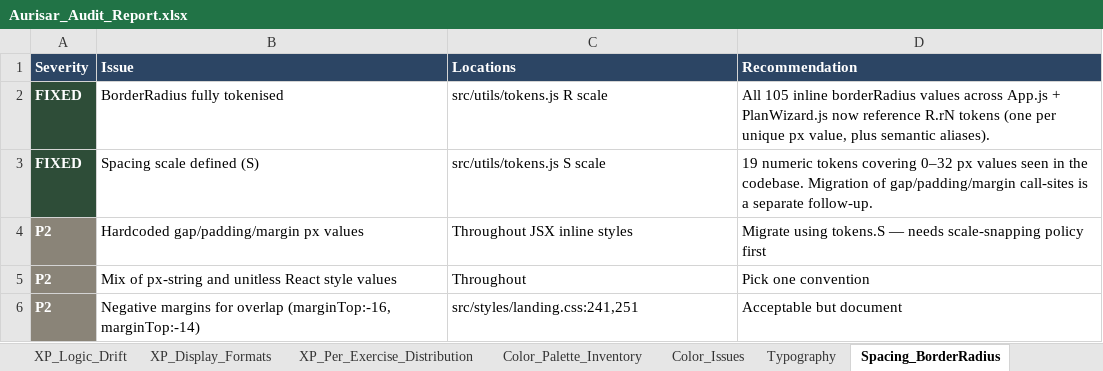
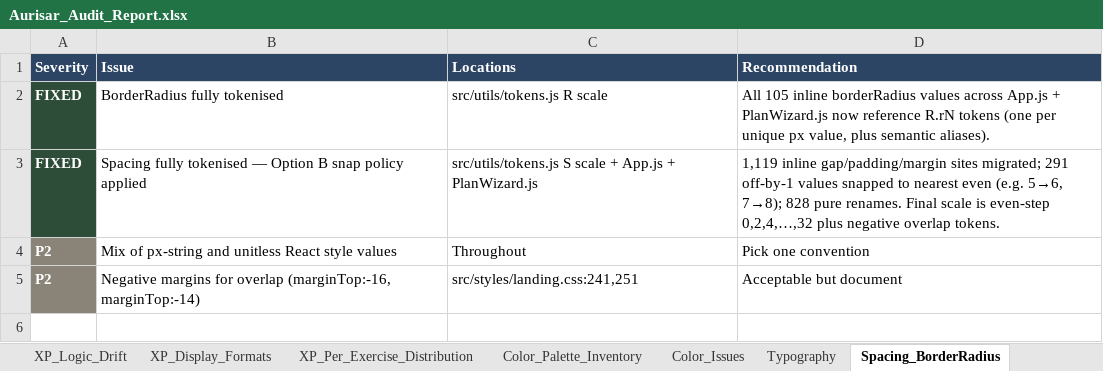
Before and after one commit to Brandonla3/aurisar-app, an Excel workbook: Aurisar_Audit_Report.xlsx, sheet Spacing_BorderRadius, drawn as a sheet; values as stored, in another font and other column widths than the file's, no borders; removed rows and columns are numbered as before the commit, all else as after; the diff names each change by its address in the sheet, - before the commit and + after, or states it on an @@ line.

```diff
--- a/Aurisar_Audit_Report.xlsx (sheet Spacing_BorderRadius)
+++ b/Aurisar_Audit_Report.xlsx (sheet Spacing_BorderRadius)
-row 3: FIXED | Spacing scale defined (S) | src/utils/tokens.js S scale | 19 numeric tokens covering 0–32 px values seen in the codebase. Migration of gap/padding/margin call-sites is a separate follow-up.
-row 4: P2 | Hardcoded gap/padding/margin px values | Throughout JSX inline styles | Migrate using tokens.S — needs scale-snapping policy first
+row 3: FIXED | Spacing fully tokenised — Option B snap policy applied | src/utils/tokens.js S scale + App.js + PlanWizard.js | 1,119 inline gap/padding/margin sites migrated; 291 off-by-1 values snapped to nearest even (e.g. 5→6, 7→8); 828 pure renames. Final scale is even-step 0,2,4,…,32 plus negative overlap tokens.
```
Also changed, not shown: 4 other files.
